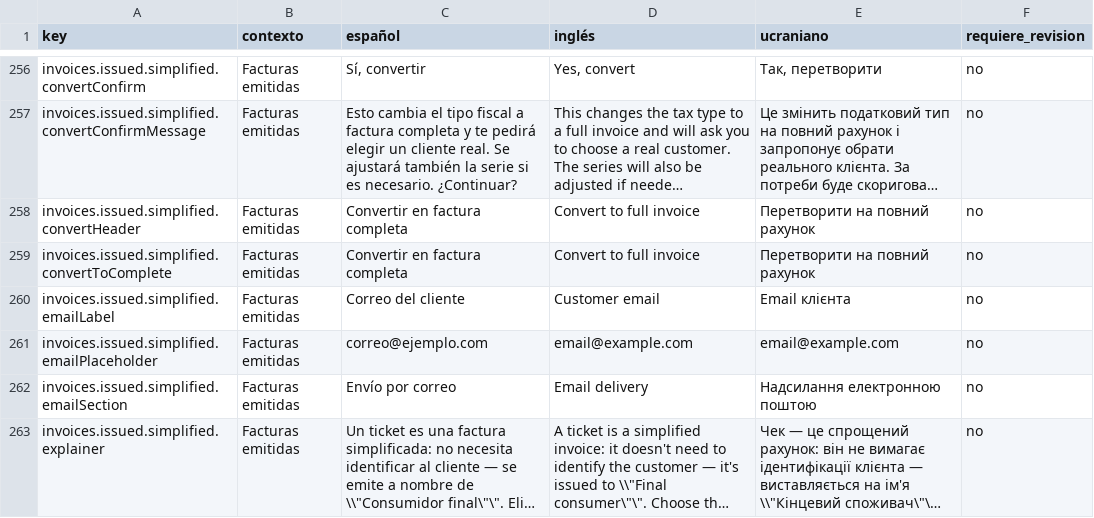
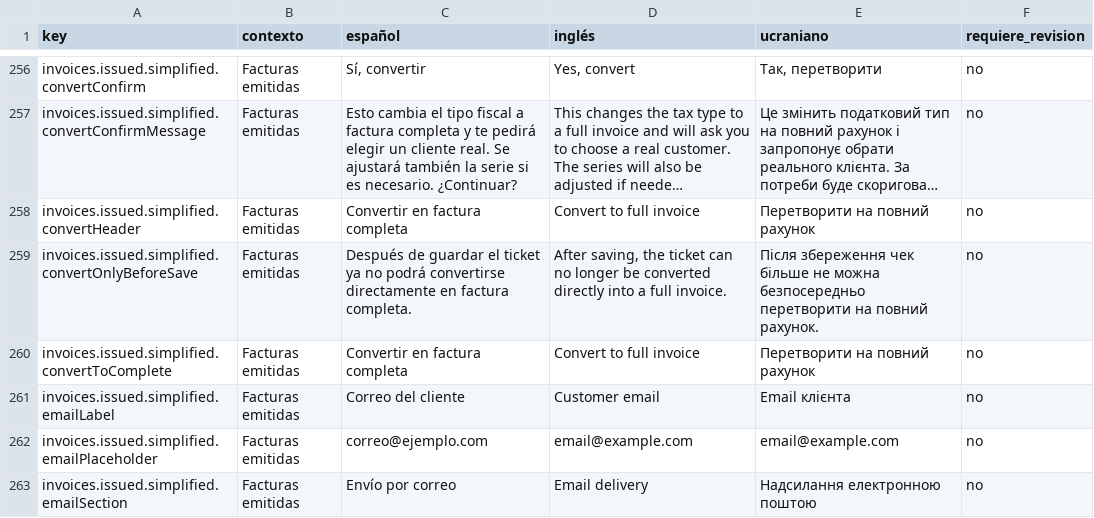
Before and after one commit to maquedaperez/artibusiness-facturacion-movil, a CSV file: docs/i18n/revision-traducciones.csv, drawn as a sheet; only a part is shown, gaps mark what is left out; the shorter side is filled out with more unchanged rows; long unchanged cells end in ….

Commit message:
i18n(issued-invoices): nueva clave convertOnlyBeforeSave
Aviso mostrado junto al boton "Convertir en factura completa" mientras el
ticket sigue siendo un borrador local: deja claro por adelantado que esa
opcion desaparece en cuanto se guarda de verdad. Paridad es/en/uk + CSV.

```diff
--- a/docs/i18n/revision-traducciones.csv
+++ b/docs/i18n/revision-traducciones.csv
@@ -258,2 +258,3 @@
 "invoices.issued.simplified.convertHeader";"Facturas emitidas";"Convertir en factura completa";"Convert to full invoice";"Перетворити на повний рахунок";"no"
+"invoices.issued.simplified.convertOnlyBeforeSave";"Facturas emitidas";"Después de guardar el ticket ya no podrá convertirse directamente en factura completa.";"After saving, the ticket can no longer be converted directly into a full invoice.";"Після збереження чек більше не можна безпосередньо перетворити на повний рахунок.";"no"
 "invoices.issued.simplified.convertToComplete";"Facturas emitidas";"Convertir en factura completa";"Convert to full invoice";"Перетворити на повний рахунок";"no"
```
Also changed, not shown: 3 other files.
